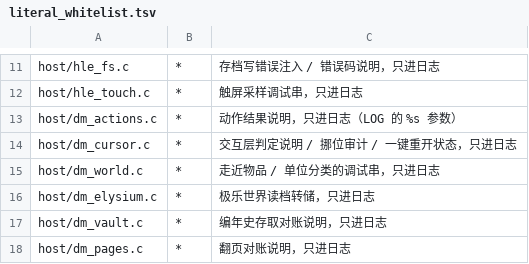
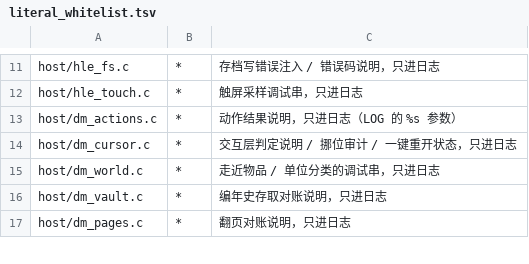
Before and after one commit to PowerBeef/d2r-metal, a TSV file: dm/i18n/literal_whitelist.tsv, drawn as a sheet; only a part is shown, gaps mark what is left out.

```diff
--- a/dm/i18n/literal_whitelist.tsv
+++ b/dm/i18n/literal_whitelist.tsv
@@ -15,3 +15,2 @@ host/dm_cursor.c	*	交互层判定说明 / 挪位审计 / 一键重开状态，
 host/dm_world.c	*	走近物品 / 单位分类的调试串，只进日志
-host/dm_elysium.c	*	极乐世界读档转储，只进日志
 host/dm_vault.c	*	编年史存取对账说明，只进日志
```
Also changed, not shown: dm/i18n/ui_text.tsv, dm/ios/tools/uireg/affected.tsv, 21 other files.
